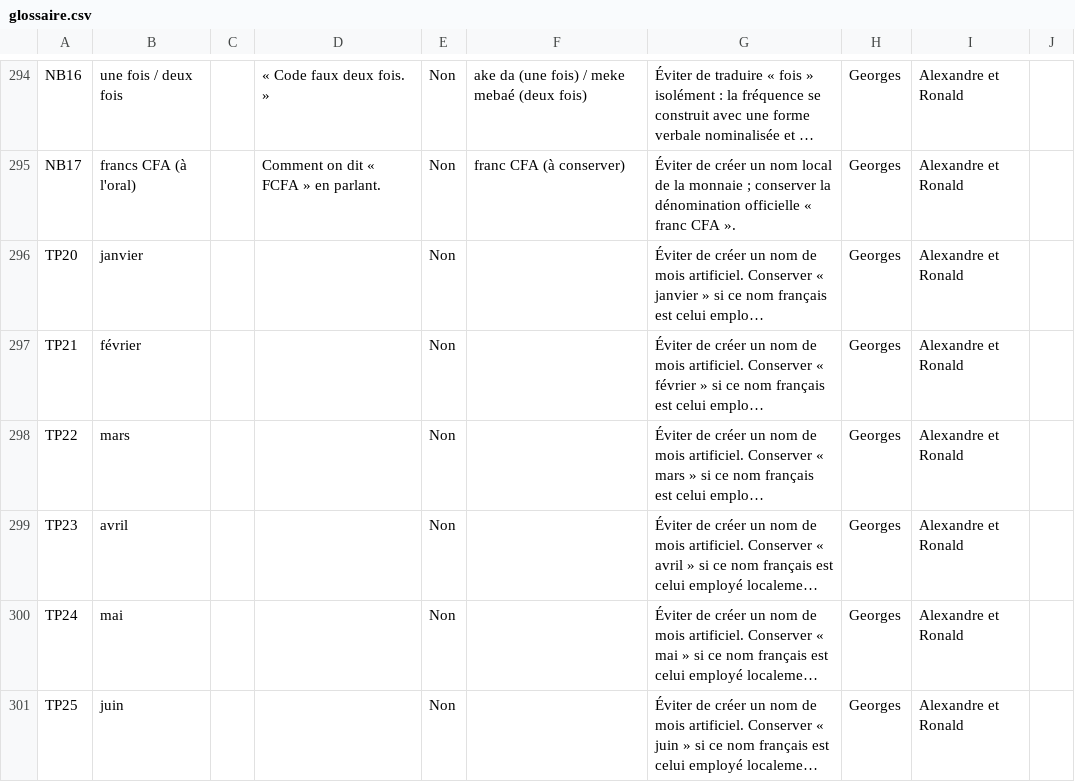
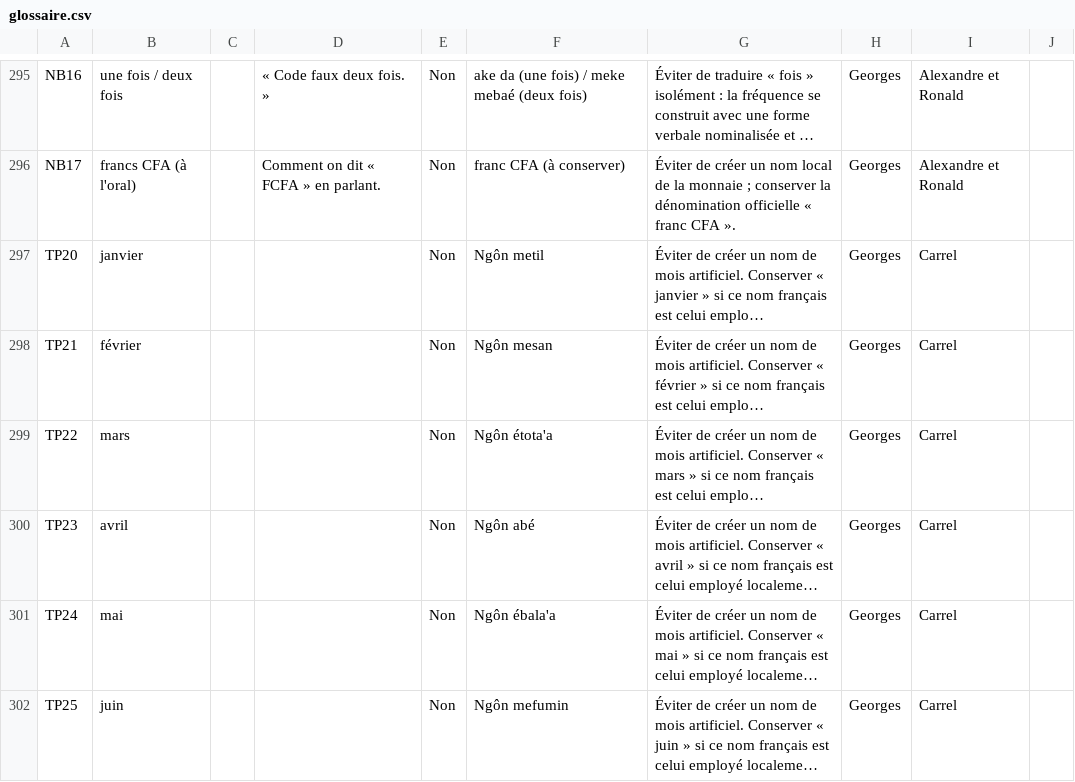
Before and after one commit to georgesmfee4/mayem, a CSV file: packs/bum/glossaire.csv, drawn as a sheet; only a part is shown, gaps mark what is left out; long unchanged cells end in …; addresses are those after the commit; the diff covers the shown part only; the diff names each change by its address in the sheet, - before the commit and + after, or states it on an @@ line.

```diff
--- a/packs/bum/glossaire.csv
+++ b/packs/bum/glossaire.csv
-F297: (empty)
+F297: Ngôn metil
-I297:I302: Alexandre et Ronald
+I297:I302: Carrel
-F298: (empty)
+F298: Ngôn mesan
-F299: (empty)
+F299: Ngôn étota'a
-F300: (empty)
+F300: Ngôn abé
-F301: (empty)
+F301: Ngôn ébala'a
-F302: (empty)
+F302: Ngôn mefumin
```
Also changed, not shown: 1 added row and 21 edited cells elsewhere in this file, packs/bum/corpus.csv, packs/bum/paraphrases.csv, 8 other files.
